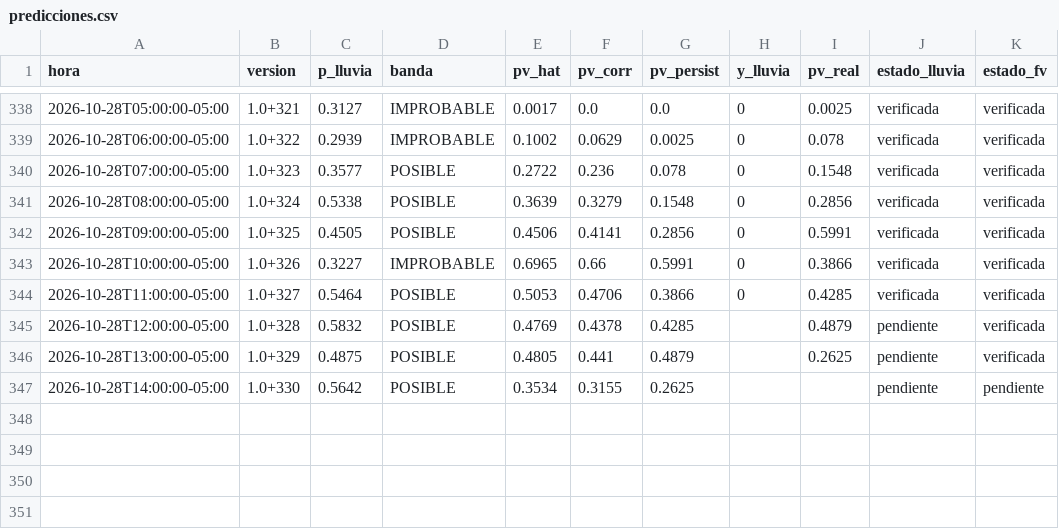
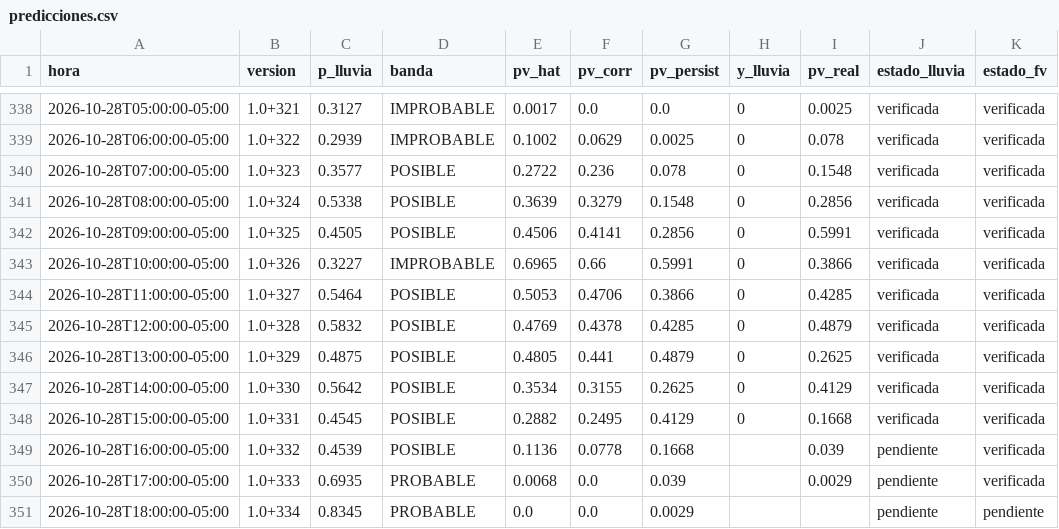
Before and after one commit to Andresp1412/estancioncita-aurea, a CSV file: data/predicciones.csv, drawn as a sheet; only a part is shown, gaps mark what is left out.

```diff
--- a/data/predicciones.csv
+++ b/data/predicciones.csv
@@ -344,4 +344,8 @@ hora,version,p_lluvia,banda,pv_hat,pv_corr,pv_persist,y_lluvia,pv_real,estado_ll
 2026-10-28T11:00:00-05:00,1.0+327,0.5464,POSIBLE,0.5053,0.4706,0.3866,0,0.4285,verificada,verificada
-2026-10-28T12:00:00-05:00,1.0+328,0.5832,POSIBLE,0.4769,0.4378,0.4285,,0.4879,pendiente,verificada
-2026-10-28T13:00:00-05:00,1.0+329,0.4875,POSIBLE,0.4805,0.441,0.4879,,0.2625,pendiente,verificada
-2026-10-28T14:00:00-05:00,1.0+330,0.5642,POSIBLE,0.3534,0.3155,0.2625,,,pendiente,pendiente
+2026-10-28T12:00:00-05:00,1.0+328,0.5832,POSIBLE,0.4769,0.4378,0.4285,0,0.4879,verificada,verificada
+2026-10-28T13:00:00-05:00,1.0+329,0.4875,POSIBLE,0.4805,0.441,0.4879,0,0.2625,verificada,verificada
+2026-10-28T14:00:00-05:00,1.0+330,0.5642,POSIBLE,0.3534,0.3155,0.2625,0,0.4129,verificada,verificada
+2026-10-28T15:00:00-05:00,1.0+331,0.4545,POSIBLE,0.2882,0.2495,0.4129,0,0.1668,verificada,verificada
+2026-10-28T16:00:00-05:00,1.0+332,0.4539,POSIBLE,0.1136,0.0778,0.1668,,0.039,pendiente,verificada
+2026-10-28T17:00:00-05:00,1.0+333,0.6935,PROBABLE,0.0068,0.0,0.039,,0.0029,pendiente,verificada
+2026-10-28T18:00:00-05:00,1.0+334,0.8345,PROBABLE,0.0,0.0,0.0029,,,pendiente,pendiente
```
Also changed, not shown: data/observaciones.csv, 4 other files.
